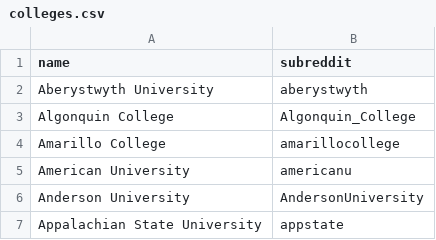
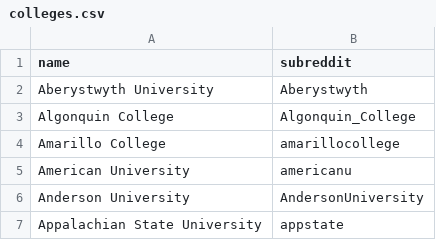
Before and after one commit to karlding/college-subreddits, a CSV file: data/colleges.csv, drawn as a sheet; only a part is shown.

Commit message:
Fix Aberystwyth subreddit capitalization

```diff
--- a/data/colleges.csv
+++ b/data/colleges.csv
@@ -1,3 +1,3 @@
 name,subreddit
-"Aberystwyth University",aberystwyth
+"Aberystwyth University",Aberystwyth
 "Algonquin College",Algonquin_College
```
